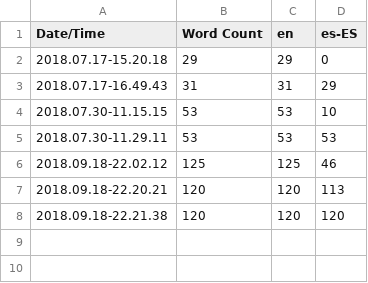
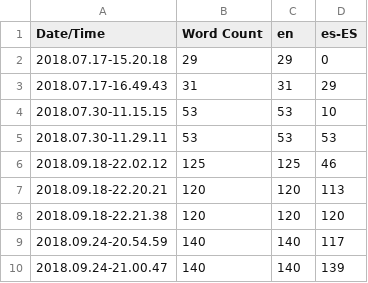
Before and after one commit to Niebla30/TFCDungeon, a CSV file: Content/Localization/Game/Game.csv, drawn as a sheet.

```diff
--- a/Content/Localization/Game/Game.csv
+++ b/Content/Localization/Game/Game.csv
@@ -8 +8,3 @@ Date/Time,Word Count,en,es-ES
 2018.09.18-22.21.38,120,120,120
+2018.09.24-20.54.59,140,140,117
+2018.09.24-21.00.47,140,140,139
```
Also changed, not shown: 6 other files.
